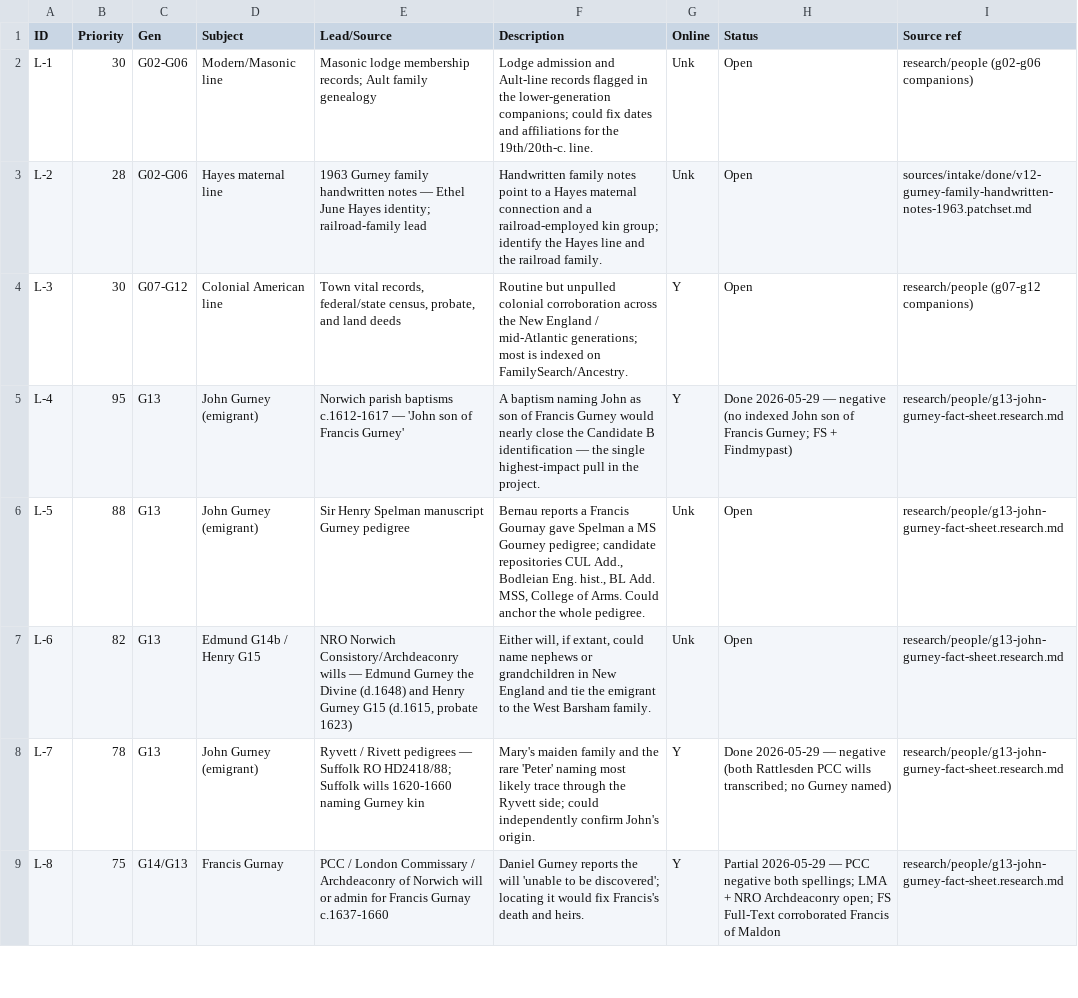
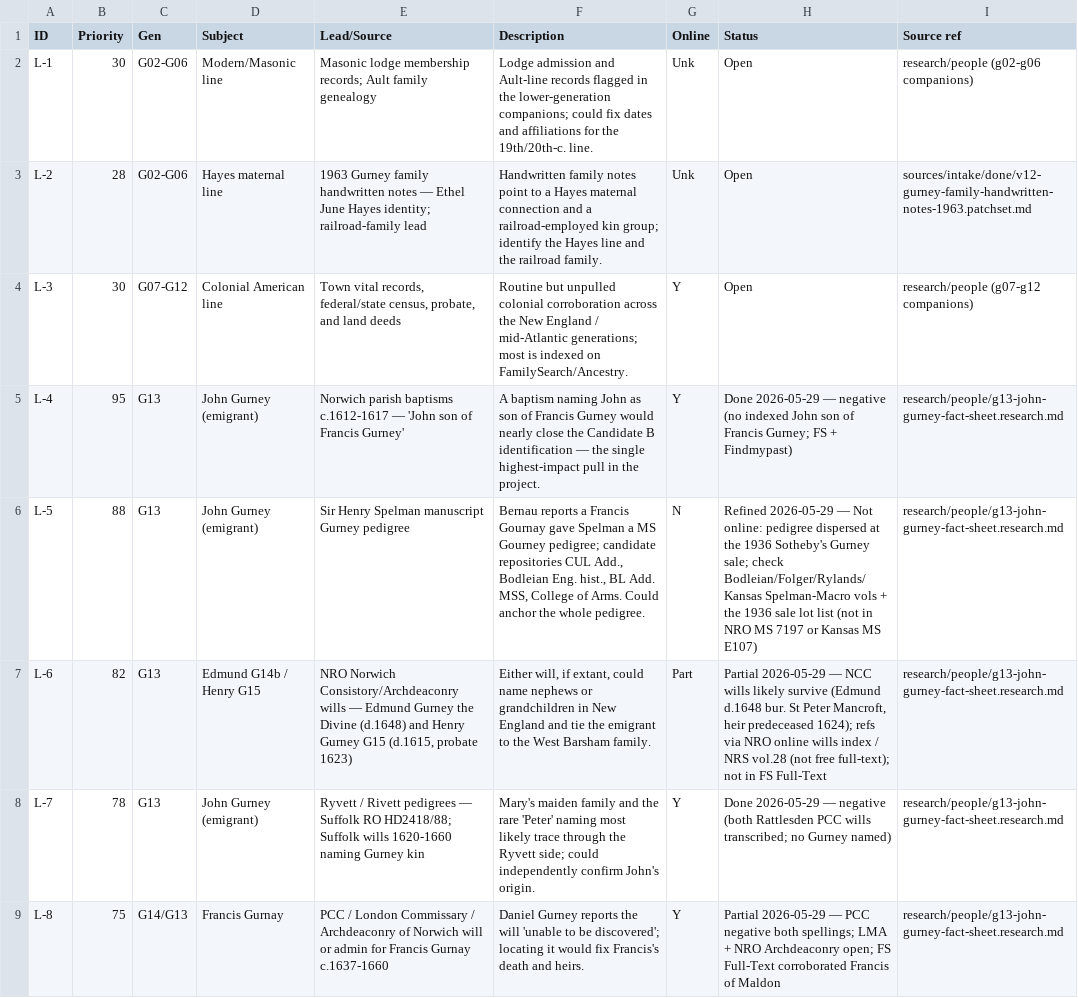
Before and after one commit to allengurney/gurney-genealogy, a CSV file: research/future-research/research-leads.csv, drawn as a sheet; only a part is shown.

```diff
--- a/research/future-research/research-leads.csv
+++ b/research/future-research/research-leads.csv
@@ -5,4 +5,4 @@ L-3,30,G07-G12,"Colonial American line","Town vital records, federal/state censu
 L-4,95,G13,"John Gurney (emigrant)","Norwich parish baptisms c.1612-1617 — 'John son of Francis Gurney'","A baptism naming John as son of Francis Gurney would nearly close the Candidate B identification — the single highest-impact pull in the project.",Y,"Done 2026-05-29 — negative (no indexed John son of Francis Gurney; FS + Findmypast)",research/people/g13-john-gurney-fact-sheet.research.md
-L-5,88,G13,"John Gurney (emigrant)","Sir Henry Spelman manuscript Gurney pedigree","Bernau reports a Francis Gournay gave Spelman a MS Gourney pedigree; candidate repositories CUL Add., Bodleian Eng. hist., BL Add. MSS, College of Arms. Could anchor the whole pedigree.",Unk,Open,research/people/g13-john-gurney-fact-sheet.research.md
-L-6,82,G13,"Edmund G14b / Henry G15","NRO Norwich Consistory/Archdeaconry wills — Edmund Gurney the Divine (d.1648) and Henry Gurney G15 (d.1615, probate 1623)","Either will, if extant, could name nephews or grandchildren in New England and tie the emigrant to the West Barsham family.",Unk,Open,research/people/g13-john-gurney-fact-sheet.research.md
+L-5,88,G13,"John Gurney (emigrant)","Sir Henry Spelman manuscript Gurney pedigree","Bernau reports a Francis Gournay gave Spelman a MS Gourney pedigree; candidate repositories CUL Add., Bodleian Eng. hist., BL Add. MSS, College of Arms. Could anchor the whole pedigree.",N,"Refined 2026-05-29 — Not online: pedigree dispersed at the 1936 Sotheby's Gurney sale; check Bodleian/Folger/Rylands/Kansas Spelman-Macro vols + the 1936 sale lot list (not in NRO MS 7197 or Kansas MS E107)",research/people/g13-john-gurney-fact-sheet.research.md
+L-6,82,G13,"Edmund G14b / Henry G15","NRO Norwich Consistory/Archdeaconry wills — Edmund Gurney the Divine (d.1648) and Henry Gurney G15 (d.1615, probate 1623)","Either will, if extant, could name nephews or grandchildren in New England and tie the emigrant to the West Barsham family.",Part,"Partial 2026-05-29 — NCC wills likely survive (Edmund d.1648 bur. St Peter Mancroft, heir predeceased 1624); refs via NRO online wills index / NRS vol.28 (not free full-text); not in FS Full-Text",research/people/g13-john-gurney-fact-sheet.research.md
 L-7,78,G13,"John Gurney (emigrant)","Ryvett / Rivett pedigrees — Suffolk RO HD2418/88; Suffolk wills 1620-1660 naming Gurney kin","Mary's maiden family and the rare 'Peter' naming most likely trace through the Ryvett side; could independently confirm John's origin.",Y,"Done 2026-05-29 — negative (both Rattlesden PCC wills transcribed; no Gurney named)",research/people/g13-john-gurney-fact-sheet.research.md
```
Also changed, not shown: 1 other file.
